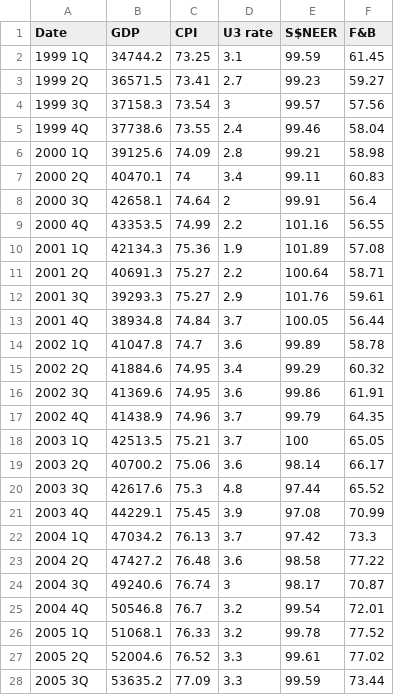
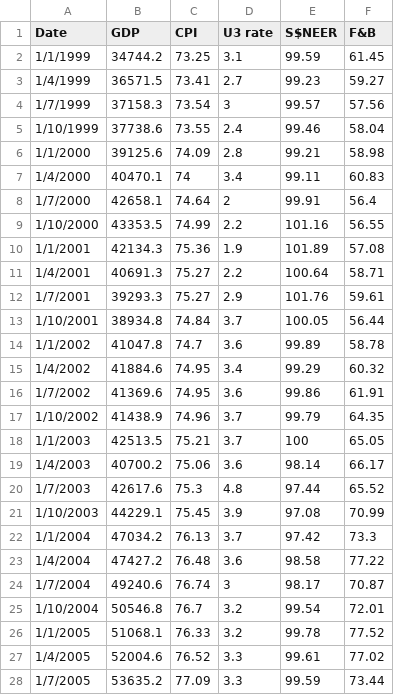
Before and after one commit to Yolochicky/EC6131, a CSV file: ec6131 data.csv, drawn as a sheet; only a part is shown; the diff covers the shown part only.

Commit message:
Add files via upload

```diff
--- a/ec6131 data.csv
+++ b/ec6131 data.csv
@@ -1,28 +1,28 @@
 Date,GDP,CPI,U3 rate,S$NEER,F&B
-1999 1Q ,34744.2,73.25,3.1,99.59,61.45
-1999 2Q ,36571.5,73.41,2.7,99.23,59.27
-1999 3Q ,37158.3,73.54,3,99.57,57.56
-1999 4Q ,37738.6,73.55,2.4,99.46,58.04
-2000 1Q ,39125.6,74.09,2.8,99.21,58.98
-2000 2Q ,40470.1,74,3.4,99.11,60.83
-2000 3Q ,42658.1,74.64,2,99.91,56.4
-2000 4Q ,43353.5,74.99,2.2,101.16,56.55
-2001 1Q ,42134.3,75.36,1.9,101.89,57.08
-2001 2Q ,40691.3,75.27,2.2,100.64,58.71
-2001 3Q ,39293.3,75.27,2.9,101.76,59.61
-2001 4Q ,38934.8,74.84,3.7,100.05,56.44
-2002 1Q ,41047.8,74.7,3.6,99.89,58.78
-2002 2Q ,41884.6,74.95,3.4,99.29,60.32
-2002 3Q ,41369.6,74.95,3.6,99.86,61.91
-2002 4Q ,41438.9,74.96,3.7,99.79,64.35
-2003 1Q ,42513.5,75.21,3.7,100,65.05
-2003 2Q ,40700.2,75.06,3.6,98.14,66.17
-2003 3Q ,42617.6,75.3,4.8,97.44,65.52
-2003 4Q ,44229.1,75.45,3.9,97.08,70.99
-2004 1Q ,47034.2,76.13,3.7,97.42,73.3
-2004 2Q ,47427.2,76.48,3.6,98.58,77.22
-2004 3Q ,49240.6,76.74,3,98.17,70.87
-2004 4Q ,50546.8,76.7,3.2,99.54,72.01
-2005 1Q ,51068.1,76.33,3.2,99.78,77.52
-2005 2Q ,52004.6,76.52,3.3,99.61,77.02
-2005 3Q ,53635.2,77.09,3.3,99.59,73.44
+1/1/1999,34744.2,73.25,3.1,99.59,61.45
+1/4/1999,36571.5,73.41,2.7,99.23,59.27
+1/7/1999,37158.3,73.54,3,99.57,57.56
+1/10/1999,37738.6,73.55,2.4,99.46,58.04
+1/1/2000,39125.6,74.09,2.8,99.21,58.98
+1/4/2000,40470.1,74,3.4,99.11,60.83
+1/7/2000,42658.1,74.64,2,99.91,56.4
+1/10/2000,43353.5,74.99,2.2,101.16,56.55
+1/1/2001,42134.3,75.36,1.9,101.89,57.08
+1/4/2001,40691.3,75.27,2.2,100.64,58.71
+1/7/2001,39293.3,75.27,2.9,101.76,59.61
+1/10/2001,38934.8,74.84,3.7,100.05,56.44
+1/1/2002,41047.8,74.7,3.6,99.89,58.78
+1/4/2002,41884.6,74.95,3.4,99.29,60.32
+1/7/2002,41369.6,74.95,3.6,99.86,61.91
+1/10/2002,41438.9,74.96,3.7,99.79,64.35
+1/1/2003,42513.5,75.21,3.7,100,65.05
+1/4/2003,40700.2,75.06,3.6,98.14,66.17
+1/7/2003,42617.6,75.3,4.8,97.44,65.52
+1/10/2003,44229.1,75.45,3.9,97.08,70.99
+1/1/2004,47034.2,76.13,3.7,97.42,73.3
+1/4/2004,47427.2,76.48,3.6,98.58,77.22
+1/7/2004,49240.6,76.74,3,98.17,70.87
+1/10/2004,50546.8,76.7,3.2,99.54,72.01
+1/1/2005,51068.1,76.33,3.2,99.78,77.52
+1/4/2005,52004.6,76.52,3.3,99.61,77.02
+1/7/2005,53635.2,77.09,3.3,99.59,73.44
```
Also changed, not shown: 67 edited cells elsewhere in this file.
